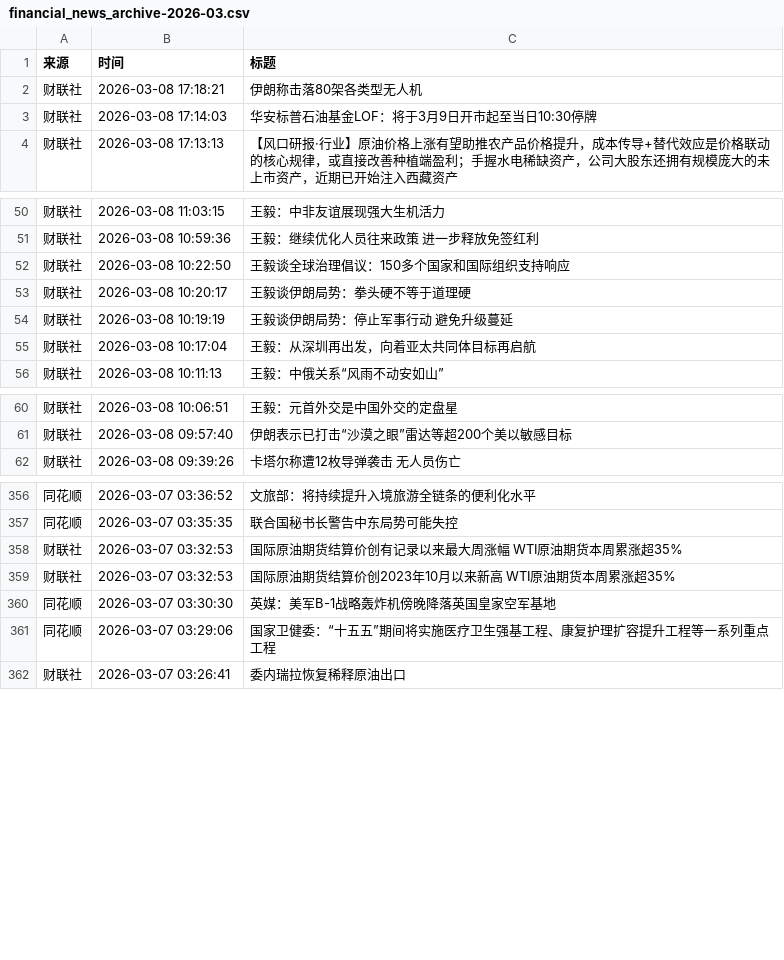
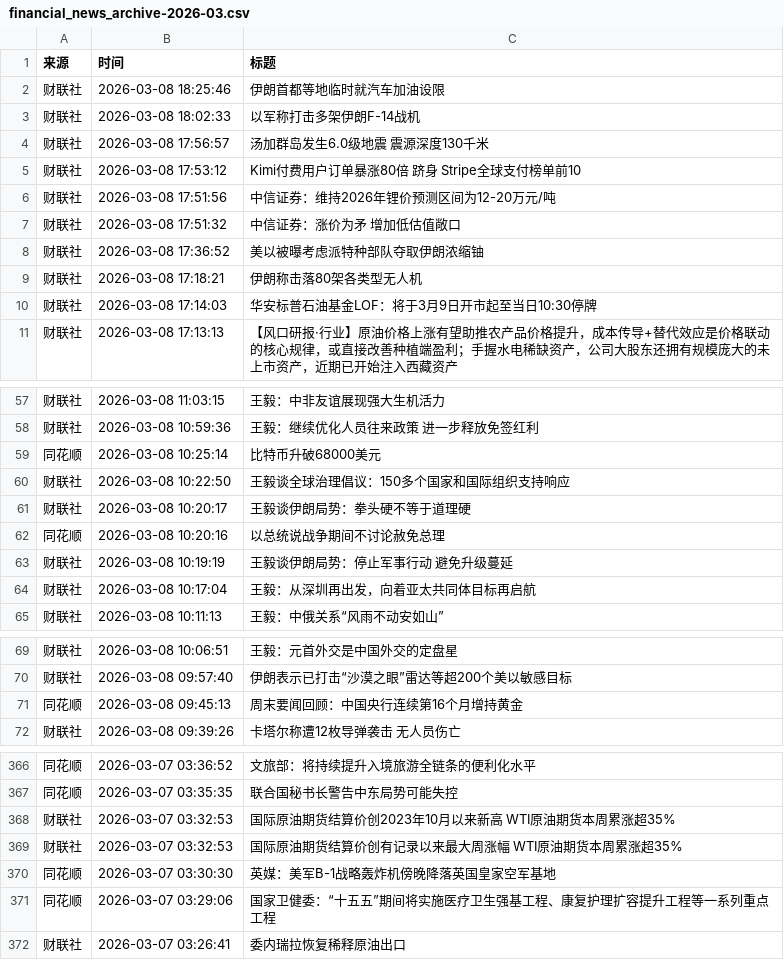
Before and after one commit to YutaoH/huiboyanbao, a CSV file: 财经新闻数据/financial_news_archive-2026-03.csv, drawn as a sheet; only a part is shown, gaps mark what is left out; the diff covers the shown part only.

```diff
--- a/财经新闻数据/financial_news_archive-2026-03.csv
+++ b/财经新闻数据/financial_news_archive-2026-03.csv
@@ -1,2 +1,9 @@
 来源,时间,标题
+财联社,2026-03-08 18:25:46,伊朗首都等地临时就汽车加油设限
+财联社,2026-03-08 18:02:33,以军称打击多架伊朗F-14战机
+财联社,2026-03-08 17:56:57,汤加群岛发生6.0级地震 震源深度130千米
+财联社,2026-03-08 17:53:12,Kimi付费用户订单暴涨80倍 跻身 Stripe全球支付榜单前10
+财联社,2026-03-08 17:51:56,中信证券：维持2026年锂价预测区间为12-20万元/吨
+财联社,2026-03-08 17:51:32,中信证券：涨价为矛 增加低估值敞口
+财联社,2026-03-08 17:36:52,美以被曝考虑派特种部队夺取伊朗浓缩铀
 财联社,2026-03-08 17:18:21,伊朗称击落80架各类型无人机
@@ -51,4 +58,6 @@
 财联社,2026-03-08 10:59:36,王毅：继续优化人员往来政策 进一步释放免签红利
+同花顺,2026-03-08 10:25:14,比特币升破68000美元
 财联社,2026-03-08 10:22:50,王毅谈全球治理倡议：150多个国家和国际组织支持响应
 财联社,2026-03-08 10:20:17,王毅谈伊朗局势：拳头硬不等于道理硬
+同花顺,2026-03-08 10:20:16,以总统说战争期间不讨论赦免总理
 财联社,2026-03-08 10:19:19,王毅谈伊朗局势：停止军事行动 避免升级蔓延
@@ -61,2 +70,3 @@
 财联社,2026-03-08 09:57:40,伊朗表示已打击“沙漠之眼”雷达等超200个美以敏感目标
+同花顺,2026-03-08 09:45:13,周末要闻回顾：中国央行连续第16个月增持黄金
 财联社,2026-03-08 09:39:26,卡塔尔称遭12枚导弹袭击 无人员伤亡
@@ -357,4 +367,4 @@
 同花顺,2026-03-07 03:35:35,联合国秘书长警告中东局势可能失控
-财联社,2026-03-07 03:32:53,国际原油期货结算价创有记录以来最大周涨幅 WTI原油期货本周累涨超35%
 财联社,2026-03-07 03:32:53,国际原油期货结算价创2023年10月以来新高 WTI原油期货本周累涨超35%
+财联社,2026-03-07 03:32:53,国际原油期货结算价创有记录以来最大周涨幅 WTI原油期货本周累涨超35%
 同花顺,2026-03-07 03:30:30,英媒：美军B-1战略轰炸机傍晚降落英国皇家空军基地
```
Also changed, not shown: 4 moved rows elsewhere in this file, 5 other files.
